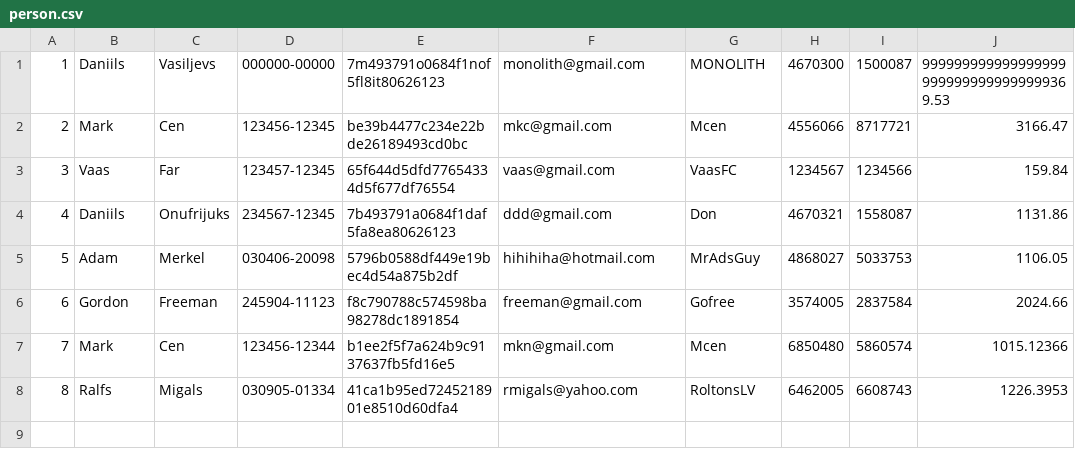
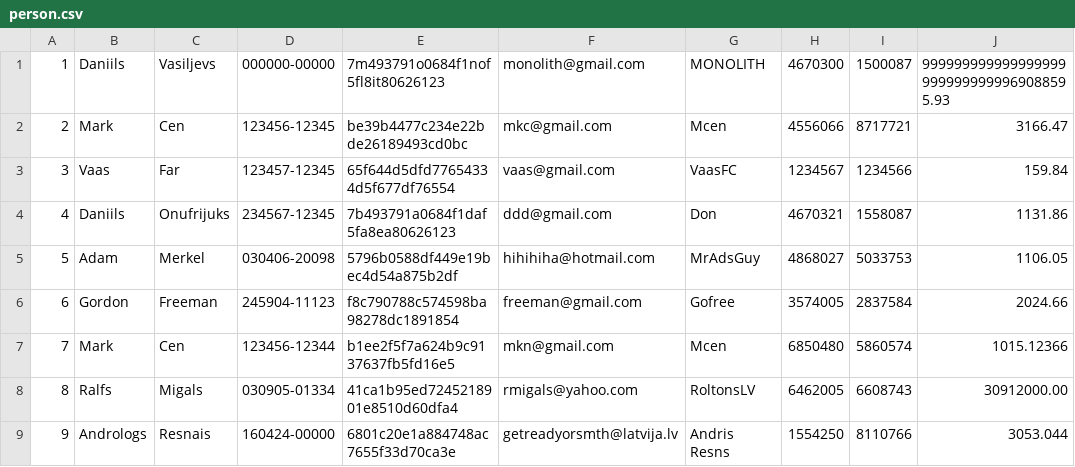
Before and after one commit to daniilsonufrijuks/Java-Bank-Application, a CSV file: resources/person.csv, drawn as a sheet.

```diff
--- a/resources/person.csv
+++ b/resources/person.csv
@@ -1,2 +1,2 @@
-1, Daniils, Vasiljevs, 000000-00000, 7m493791o0684f1nof5fl8it80626123, monolith@gmail.com, MONOLITH, 4670300, 1500087, 9999999999999999999999999999999999369.53
+1, Daniils, Vasiljevs, 000000-00000, 7m493791o0684f1nof5fl8it80626123, monolith@gmail.com, MONOLITH, 4670300, 1500087, 9999999999999999999999999999969088595.93
 2, Mark, Cen, 123456-12345, be39b4477c234e22bde26189493cd0bc, mkc@gmail.com, Mcen, 4556066, 8717721, 3166.47
@@ -7,2 +7,3 @@
 7, Mark, Cen, 123456-12344, b1ee2f5f7a624b9c9137637fb5fd16e5, mkn@gmail.com, Mcen, 6850480, 5860574, 1015.12366
-8, Ralfs, Migals, 030905-01334, 41ca1b95ed7245218901e8510d60dfa4, rmigals@yahoo.com, RoltonsLV, 6462005, 6608743, 1226.3953
+8, Ralfs, Migals, 030905-01334, 41ca1b95ed7245218901e8510d60dfa4, rmigals@yahoo.com, RoltonsLV, 6462005, 6608743, 30912000.00
+9, Andrologs, Resnais, 160424-00000, 6801c20e1a884748ac7655f33d70ca3e, getreadyorsmth@latvija.lv, Andris Resns, 1554250, 8110766, 3053.044
```
Also changed, not shown: 3 other files.
